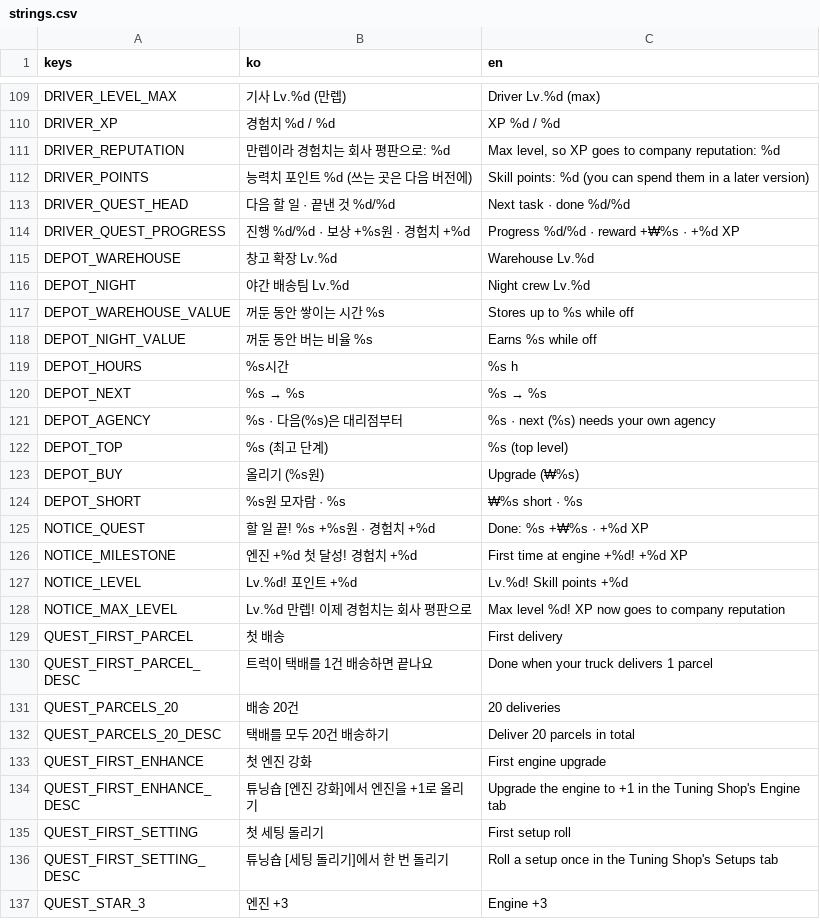
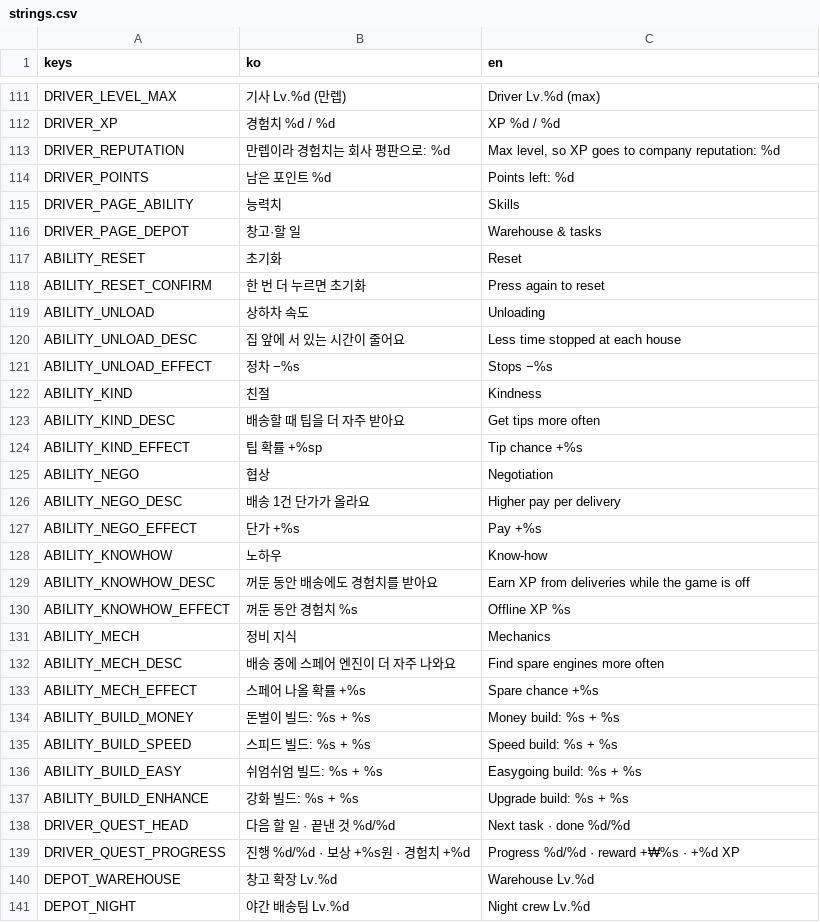
Before and after one commit to Paul-sinn/itwasdv, a CSV file: locale/strings.csv, drawn as a sheet; only a part is shown, gaps mark what is left out; the shorter side is filled out with more unchanged rows; the diff covers the shown part only.

```diff
--- a/locale/strings.csv
+++ b/locale/strings.csv
@@ -117,3 +119,26 @@ DRIVER_XP,경험치 %d / %d,XP %d / %d
 DRIVER_REPUTATION,만렙이라 경험치는 회사 평판으로: %d,"Max level, so XP goes to company reputation: %d"
-DRIVER_POINTS,능력치 포인트 %d (쓰는 곳은 다음 버전에),Skill points: %d (you can spend them in a later version)
+DRIVER_POINTS,남은 포인트 %d,Points left: %d
+DRIVER_PAGE_ABILITY,능력치,Skills
+DRIVER_PAGE_DEPOT,창고·할 일,Warehouse & tasks
+ABILITY_RESET,초기화,Reset
+ABILITY_RESET_CONFIRM,한 번 더 누르면 초기화,Press again to reset
+ABILITY_UNLOAD,상하차 속도,Unloading
+ABILITY_UNLOAD_DESC,집 앞에 서 있는 시간이 줄어요,Less time stopped at each house
+ABILITY_UNLOAD_EFFECT,정차 −%s,Stops −%s
+ABILITY_KIND,친절,Kindness
+ABILITY_KIND_DESC,배송할 때 팁을 더 자주 받아요,Get tips more often
+ABILITY_KIND_EFFECT,팁 확률 +%sp,Tip chance +%s
+ABILITY_NEGO,협상,Negotiation
+ABILITY_NEGO_DESC,배송 1건 단가가 올라요,Higher pay per delivery
+ABILITY_NEGO_EFFECT,단가 +%s,Pay +%s
+ABILITY_KNOWHOW,노하우,Know-how
+ABILITY_KNOWHOW_DESC,꺼둔 동안 배송에도 경험치를 받아요,Earn XP from deliveries while the game is off
+ABILITY_KNOWHOW_EFFECT,꺼둔 동안 경험치 %s,Offline XP %s
+ABILITY_MECH,정비 지식,Mechanics
+ABILITY_MECH_DESC,배송 중에 스페어 엔진이 더 자주 나와요,Find spare engines more often
+ABILITY_MECH_EFFECT,스페어 나올 확률 +%s,Spare chance +%s
+ABILITY_BUILD_MONEY,돈벌이 빌드: %s + %s,Money build: %s + %s
+ABILITY_BUILD_SPEED,스피드 빌드: %s + %s,Speed build: %s + %s
+ABILITY_BUILD_EASY,쉬엄쉬엄 빌드: %s + %s,Easygoing build: %s + %s
+ABILITY_BUILD_ENHANCE,강화 빌드: %s + %s,Upgrade build: %s + %s
 DRIVER_QUEST_HEAD,다음 할 일 · 끝낸 것 %d/%d,Next task · done %d/%d
```
Also changed, not shown: 2 added rows and 2 edited cells elsewhere in this file, 18 other files.
